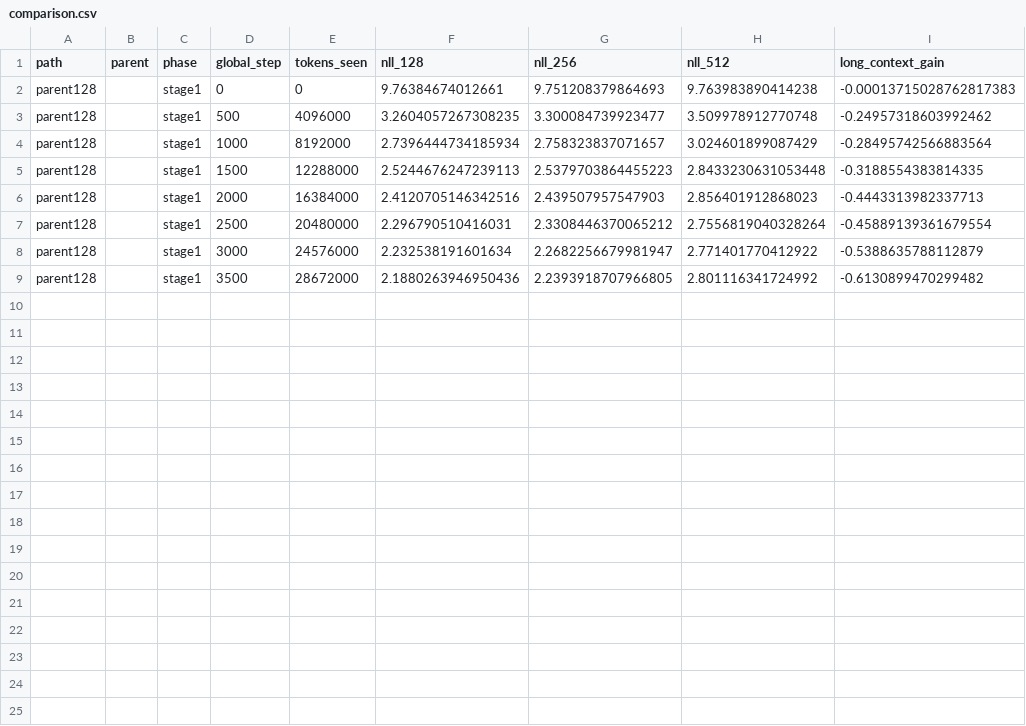
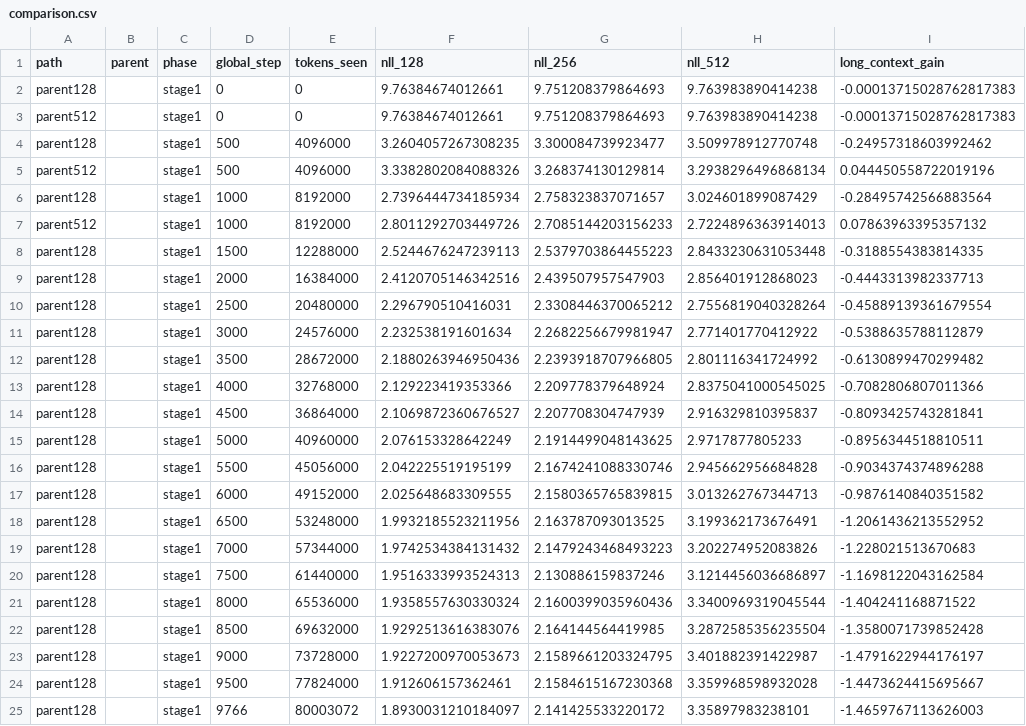
Before and after one commit to GuFurunyu/N1AISchoolEntryTestRepo, a CSV file: experiments/english_single/task_b/comparison.csv, drawn as a sheet.

```diff
--- a/experiments/english_single/task_b/comparison.csv
+++ b/experiments/english_single/task_b/comparison.csv
@@ -2,4 +2,7 @@
 parent128,,stage1,0,0,9.76384674012661,9.751208379864693,9.763983890414238,-0.00013715028762817383
+parent512,,stage1,0,0,9.76384674012661,9.751208379864693,9.763983890414238,-0.00013715028762817383
 parent128,,stage1,500,4096000,3.2604057267308235,3.300084739923477,3.509978912770748,-0.24957318603992462
+parent512,,stage1,500,4096000,3.3382802084088326,3.268374130129814,3.2938296496868134,0.044450558722019196
 parent128,,stage1,1000,8192000,2.7396444734185934,2.758323837071657,3.024601899087429,-0.28495742566883564
+parent512,,stage1,1000,8192000,2.8011292703449726,2.7085144203156233,2.7224896363914013,0.07863963395357132
 parent128,,stage1,1500,12288000,2.5244676247239113,2.5379703864455223,2.8433230631053448,-0.3188554383814335
@@ -9 +12,14 @@ parent128,,stage1,3000,24576000,2.232538191601634,2.2682256679981947,2.771401770
 parent128,,stage1,3500,28672000,2.1880263946950436,2.2393918707966805,2.801116341724992,-0.6130899470299482
+parent128,,stage1,4000,32768000,2.129223419353366,2.209778379648924,2.8375041000545025,-0.7082806807011366
+parent128,,stage1,4500,36864000,2.1069872360676527,2.207708304747939,2.916329810395837,-0.8093425743281841
+parent128,,stage1,5000,40960000,2.076153328642249,2.1914499048143625,2.9717877805233,-0.8956344518810511
+parent128,,stage1,5500,45056000,2.042225519195199,2.1674241088330746,2.945662956684828,-0.9034374374896288
+parent128,,stage1,6000,49152000,2.025648683309555,2.1580365765839815,3.013262767344713,-0.9876140840351582
+parent128,,stage1,6500,53248000,1.9932185523211956,2.163787093013525,3.199362173676491,-1.2061436213552952
+parent128,,stage1,7000,57344000,1.9742534384131432,2.1479243468493223,3.202274952083826,-1.228021513670683
+parent128,,stage1,7500,61440000,1.9516333993524313,2.130886159837246,3.1214456036686897,-1.1698122043162584
+parent128,,stage1,8000,65536000,1.9358557630330324,2.1600399035960436,3.3400969319045544,-1.404241168871522
+parent128,,stage1,8500,69632000,1.9292513616383076,2.164144564419985,3.2872585356235504,-1.3580071739852428
+parent128,,stage1,9000,73728000,1.9227200970053673,2.1589661203324795,3.401882391422987,-1.4791622944176197
+parent128,,stage1,9500,77824000,1.912606157362461,2.1584615167230368,3.359968598932028,-1.4473624415695667
+parent128,,stage1,9766,80003072,1.8930031210184097,2.141425533220172,3.35897983238101,-1.4659767113626003
```
Also changed, not shown: 8 other files.
